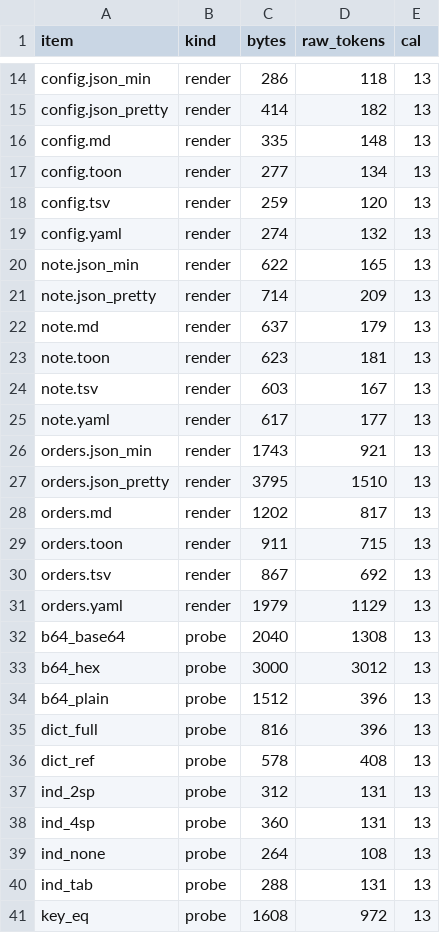
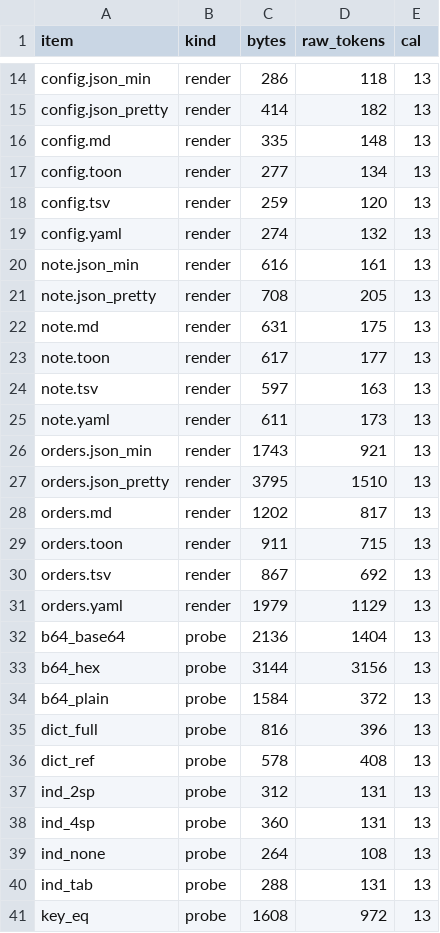
Before and after one commit to aisenseapi/aisense-free-public-rest-apis, a TSV file: speedup/results/raw/ollama_gemma4.tsv, drawn as a sheet; only a part is shown, gaps mark what is left out.

```diff
--- a/speedup/results/raw/ollama_gemma4.tsv
+++ b/speedup/results/raw/ollama_gemma4.tsv
@@ -19,8 +19,8 @@ config.tsv	render	259	120	13
 config.yaml	render	274	132	13
-note.json_min	render	622	165	13
-note.json_pretty	render	714	209	13
-note.md	render	637	179	13
-note.toon	render	623	181	13
-note.tsv	render	603	167	13
-note.yaml	render	617	177	13
+note.json_min	render	616	161	13
+note.json_pretty	render	708	205	13
+note.md	render	631	175	13
+note.toon	render	617	177	13
+note.tsv	render	597	163	13
+note.yaml	render	611	173	13
 orders.json_min	render	1743	921	13
@@ -31,5 +31,5 @@ orders.tsv	render	867	692	13
 orders.yaml	render	1979	1129	13
-b64_base64	probe	2040	1308	13
-b64_hex	probe	3000	3012	13
-b64_plain	probe	1512	396	13
+b64_base64	probe	2136	1404	13
+b64_hex	probe	3144	3156	13
+b64_plain	probe	1584	372	13
 dict_full	probe	816	396	13
```
Also changed, not shown: speedup/corpus/renders/manifest.tsv, speedup/probes/manifest.tsv, 21 other files.
